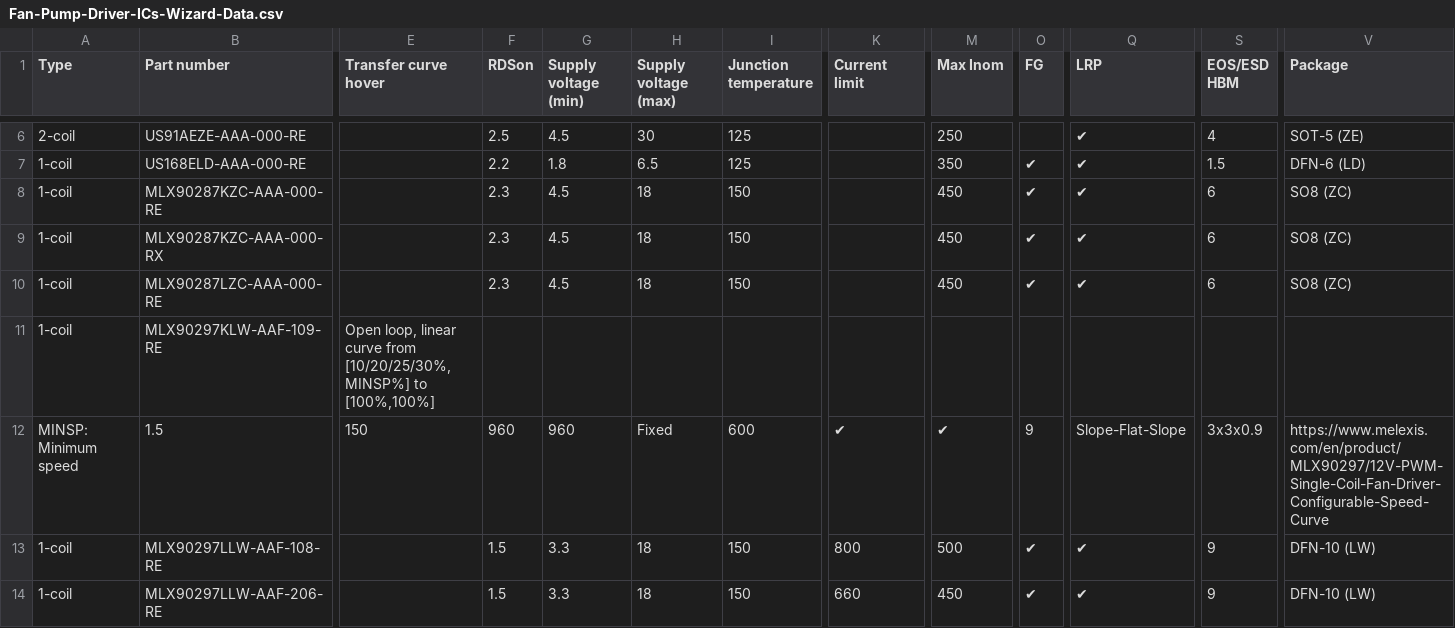
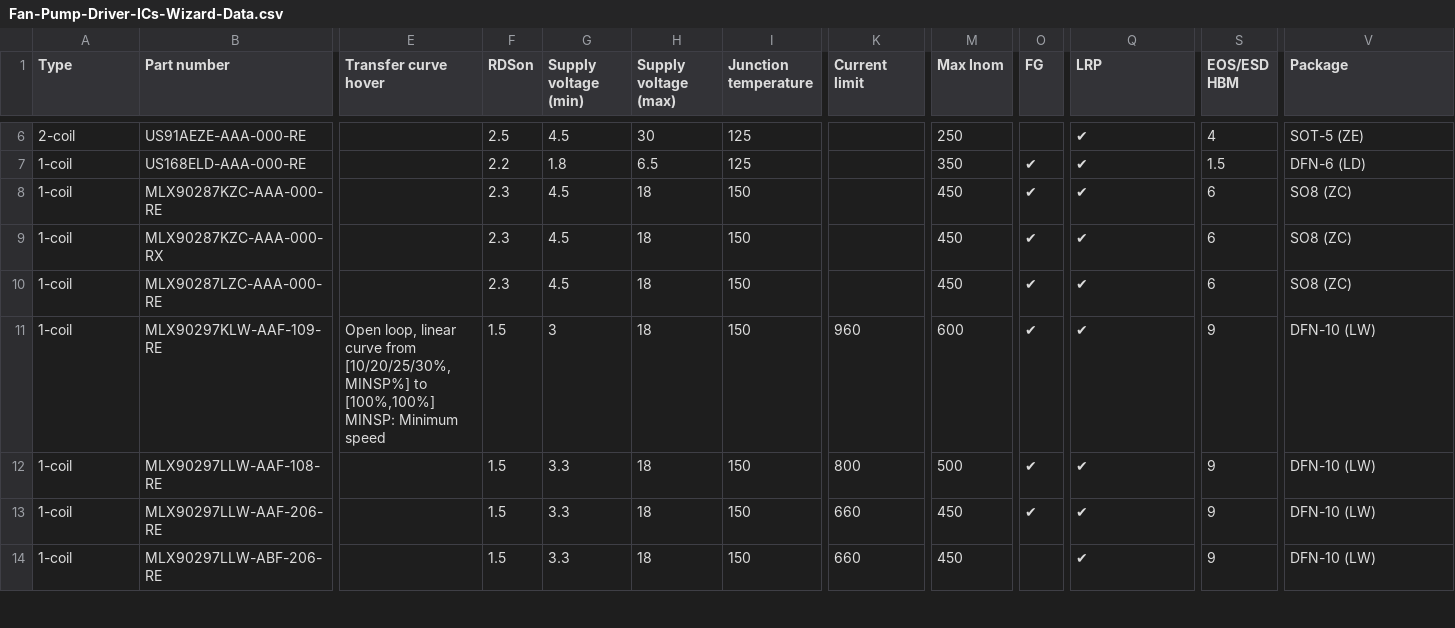
Before and after one commit to MelexisBC/Wizard--Fan-Pump-Driver-ICs-Data, a CSV file: Fan-Pump-Driver-ICs-Wizard-Data.csv, drawn as a sheet; only a part is shown, gaps mark what is left out; the shorter side is filled out with more unchanged rows; rows hold the shown columns only; ↵ is a line break in a cell; the diff covers the shown part only; the diff names each change by its address in the sheet, - before the commit and + after, or states it on an @@ line.

Commit message:
Wizard - Fan and pump driver ICs - Google sheet updated

```diff
--- a/Fan-Pump-Driver-ICs-Wizard-Data.csv
+++ b/Fan-Pump-Driver-ICs-Wizard-Data.csv
-E11 (Transfer curve hover): …to [100%,100%]
+E11 (Transfer curve hover): …to [100%,100%] ↵ MINSP: Minimum speed
-F11 (RDSon): (empty)
+F11 (RDSon): 1.5
-G11 (Supply voltage (min)): (empty)
+G11 (Supply voltage (min)): 3
-H11 (Supply voltage (max)): (empty)
+H11 (Supply voltage (max)): 18
-I11 (Junction temperature): (empty)
+I11 (Junction temperature): 150
-K11 (Current limit): (empty)
+K11 (Current limit): 960
-M11 (Max Inom): (empty)
+M11 (Max Inom): 600
-O11 (FG): (empty)
+O11 (FG): ✔
-Q11 (LRP): (empty)
+Q11 (LRP): ✔
-S11 (EOS/ESD HBM): (empty)
+S11 (EOS/ESD HBM): 9
-V11 (Package): (empty)
+V11 (Package): DFN-10 (LW)
-row 12: MINSP: Minimum speed | 1.5 | 150 | 960 | 960 | Fixed | 600 | ✔ | ✔ | 9 | Slope-Flat-Slope | 3x3x0.9 | https://www.melexis.com/en/product/MLX90297/12V-PWM-Single-Coil-Fan-Driver-Configurable-Speed-Curve
```
Also changed, not shown: 6 edited cells elsewhere in this file.
